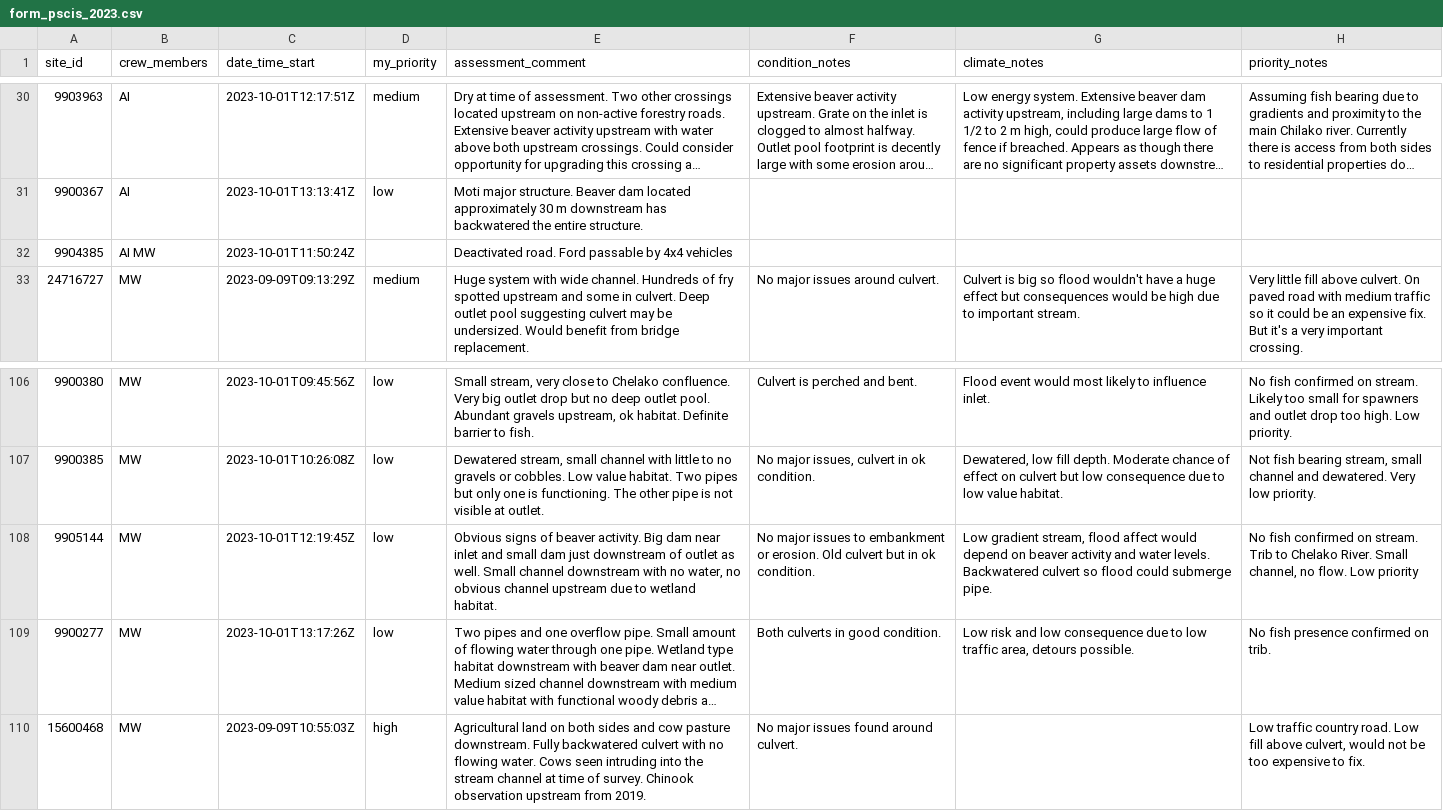
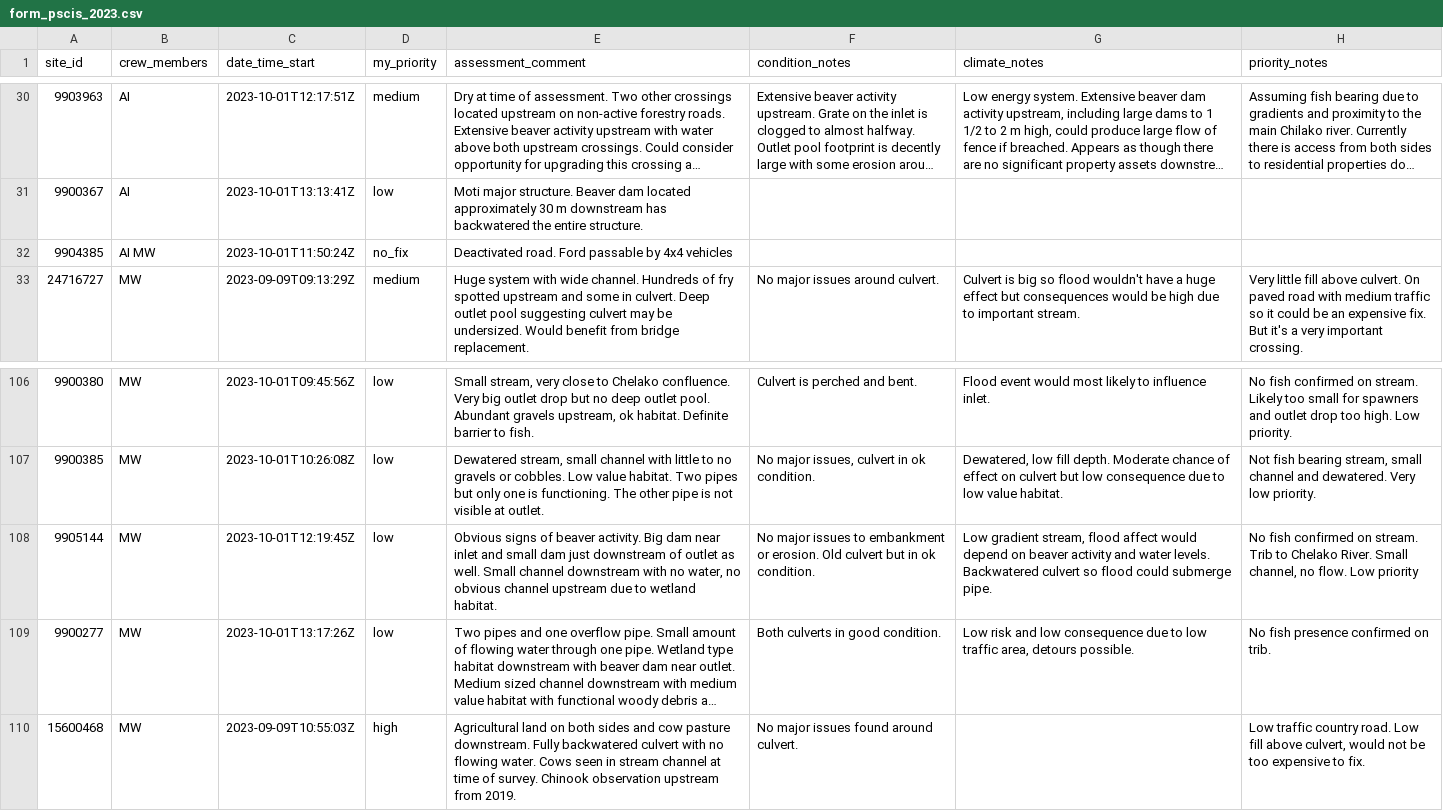
Before and after one commit to lucy-schick/fish_passage_fraser_2023_reporting, a CSV file: data/backup/form_pscis_2023.csv, drawn as a sheet; only a part is shown, gaps mark what is left out; long unchanged cells end in …; the diff covers the shown part only; the diff names each change by its address in the sheet, - before the commit and + after, or states it on an @@ line.

```diff
--- a/data/backup/form_pscis_2023.csv
+++ b/data/backup/form_pscis_2023.csv
-D32 (my_priority): (empty)
+D32 (my_priority): no_fix
-E110 (assessment_comment): …Cows seen intruding into the stream channel…
+E110 (assessment_comment): …Cows seen in stream channel…
```
Also changed, not shown: 33 edited cells elsewhere in this file, 1 other file.
